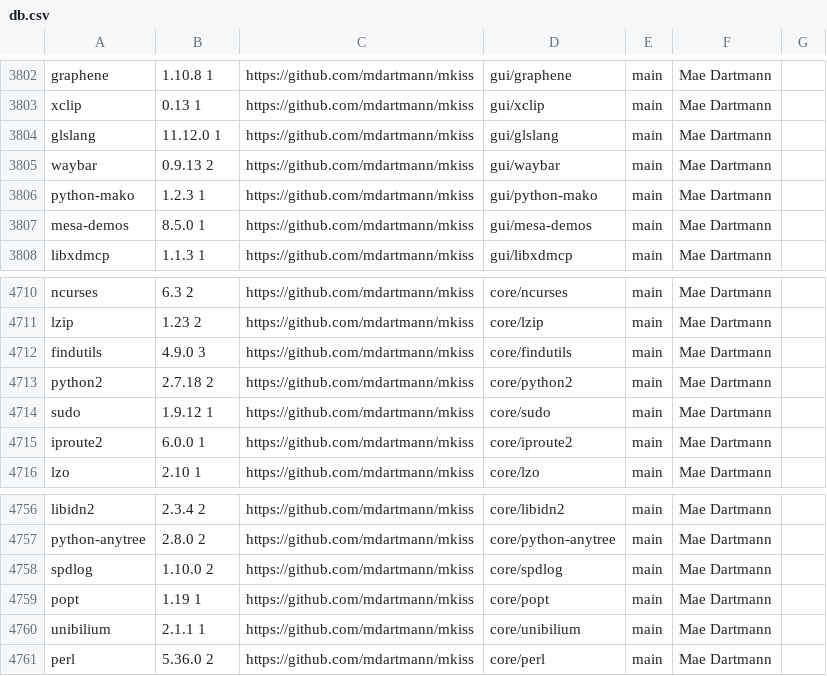
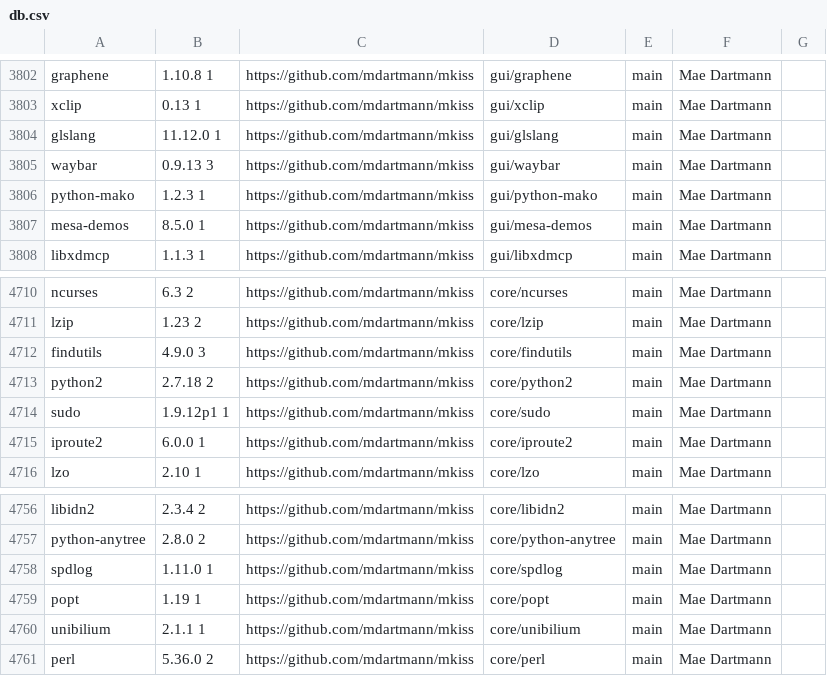
Before and after one commit to aabacchus/kiss-find, a CSV file: db.csv, drawn as a sheet; only a part is shown, gaps mark what is left out.

Commit message:
Deploying to gh-pages from @ aabacchus/kiss-find@0913958a20de1c17b5f7bfa925e5df67da946763 🚀

```diff
--- a/db.csv
+++ b/db.csv
@@ -3804,3 +3804,3 @@ xclip,0.13 1,https://github.com/mdartmann/mkiss,gui/xclip,main,"Mae Dartmann","
 glslang,11.12.0 1,https://github.com/mdartmann/mkiss,gui/glslang,main,"Mae Dartmann"," "
-waybar,0.9.13 2,https://github.com/mdartmann/mkiss,gui/waybar,main,"Mae Dartmann"," "
+waybar,0.9.13 3,https://github.com/mdartmann/mkiss,gui/waybar,main,"Mae Dartmann"," "
 python-mako,1.2.3 1,https://github.com/mdartmann/mkiss,gui/python-mako,main,"Mae Dartmann"," "
@@ -4713,3 +4713,3 @@ findutils,4.9.0 3,https://github.com/mdartmann/mkiss,core/findutils,main,"Mae Da
 python2,2.7.18 2,https://github.com/mdartmann/mkiss,core/python2,main,"Mae Dartmann"," "
-sudo,1.9.12 1,https://github.com/mdartmann/mkiss,core/sudo,main,"Mae Dartmann"," "
+sudo,1.9.12p1 1,https://github.com/mdartmann/mkiss,core/sudo,main,"Mae Dartmann"," "
 iproute2,6.0.0 1,https://github.com/mdartmann/mkiss,core/iproute2,main,"Mae Dartmann"," "
@@ -4757,3 +4757,3 @@ libidn2,2.3.4 2,https://github.com/mdartmann/mkiss,core/libidn2,main,"Mae Dartma
 python-anytree,2.8.0 2,https://github.com/mdartmann/mkiss,core/python-anytree,main,"Mae Dartmann"," "
-spdlog,1.10.0 2,https://github.com/mdartmann/mkiss,core/spdlog,main,"Mae Dartmann"," "
+spdlog,1.11.0 1,https://github.com/mdartmann/mkiss,core/spdlog,main,"Mae Dartmann"," "
 popt,1.19 1,https://github.com/mdartmann/mkiss,core/popt,main,"Mae Dartmann"," "
```
